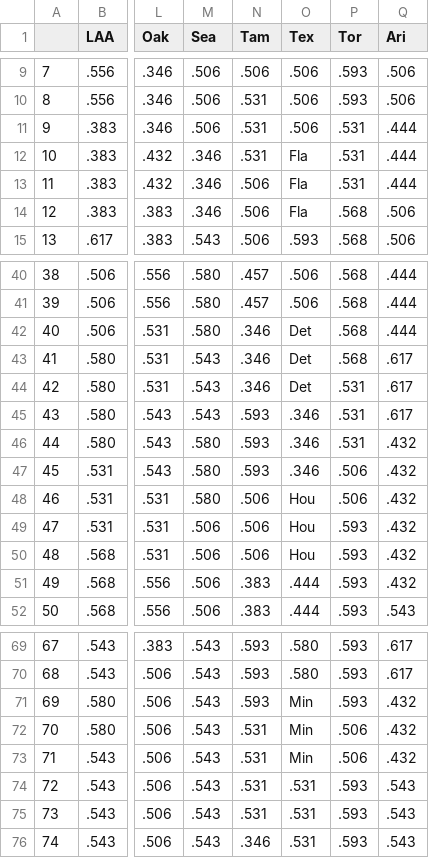
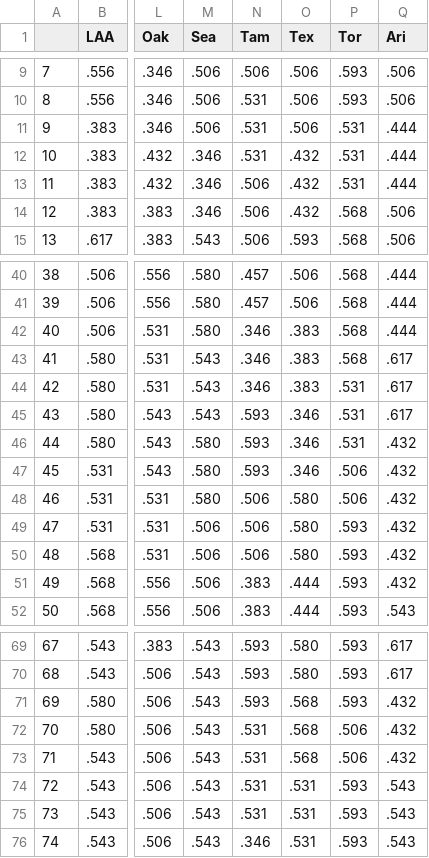
Before and after one commit to joshmiller32/baseball_schedule_analysis, a CSV file: Data/81_game_schedule.csv, drawn as a sheet; only a part is shown, gaps mark what is left out; the diff covers the shown part only; the diff names each change by its address in the sheet, - before the commit and + after, or states it on an @@ line.

```diff
--- a/Data/81_game_schedule.csv
+++ b/Data/81_game_schedule.csv
-O12:O14 (Tex): Fla
+O12:O14 (Tex): .432
-O42:O44 (Tex): Det
+O42:O44 (Tex): .383
-O48:O50 (Tex): Hou
+O48:O50 (Tex): .580
-O71:O73 (Tex): Min
+O71:O73 (Tex): .568
```
Also changed, not shown: 19 edited cells elsewhere in this file, Data/110_game_schedule.csv, Data/140_game_schedule.csv, 3 other files.
